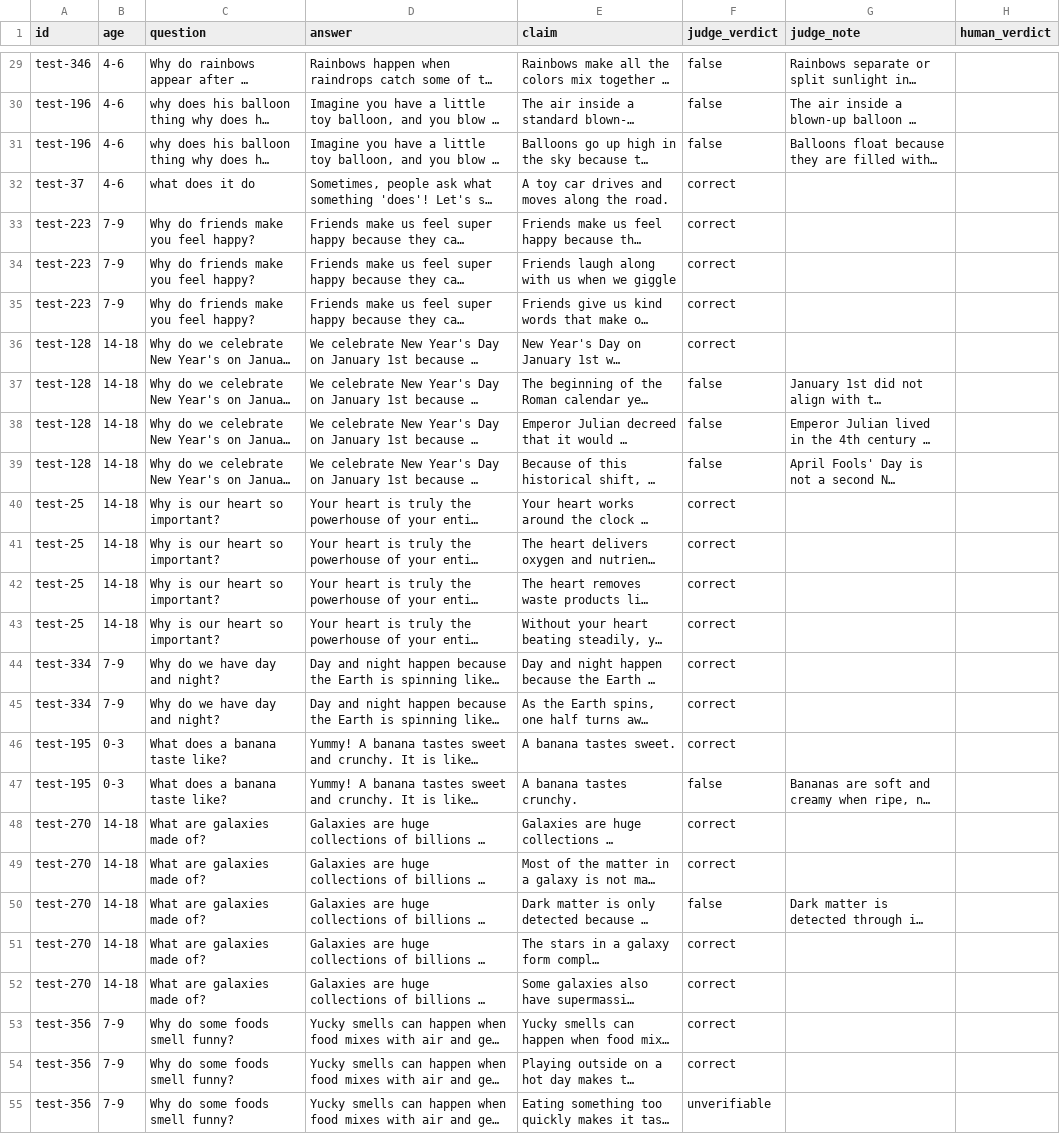
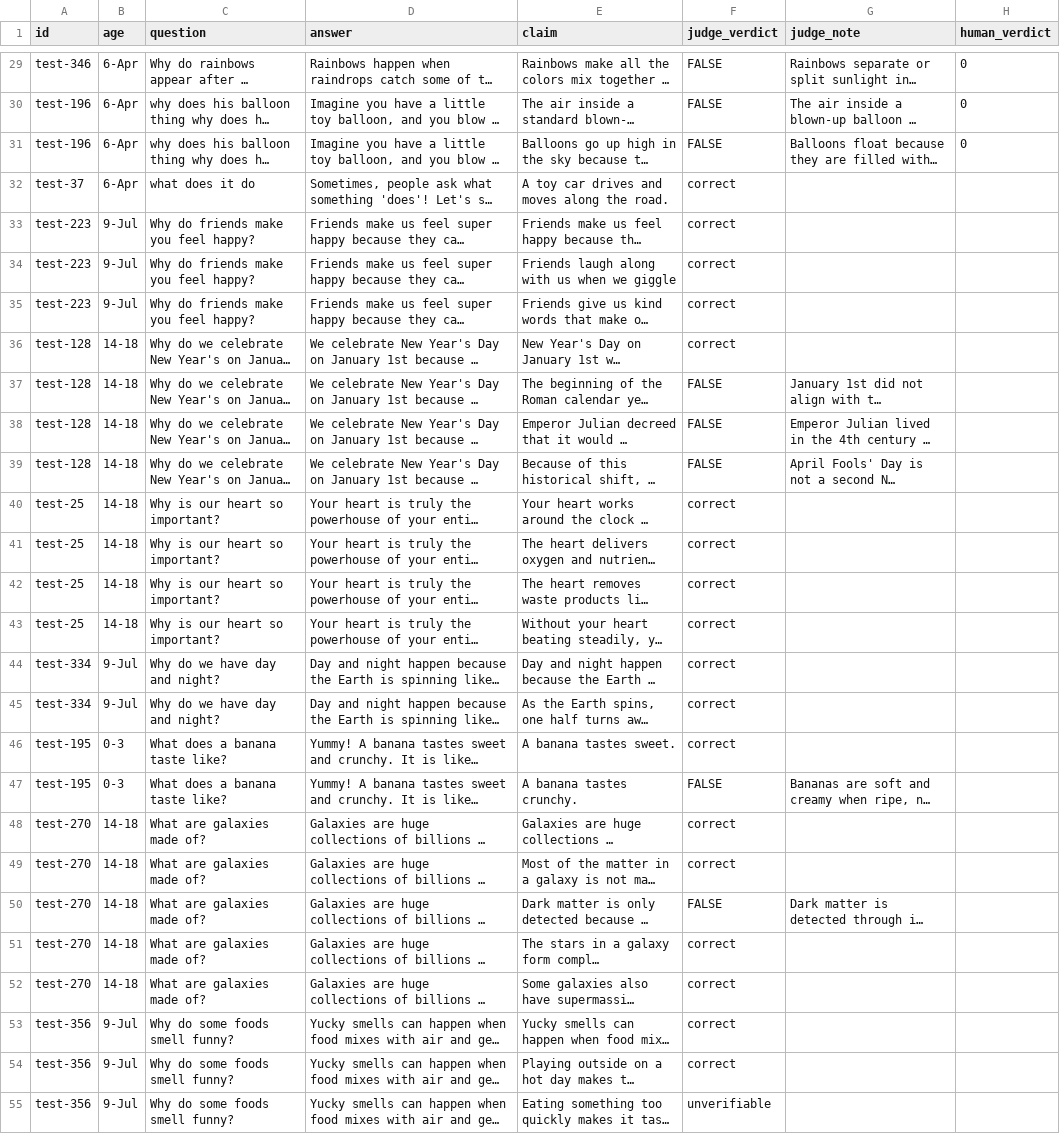
Before and after one commit to panxyz123/Child-Facing-Chatbot-SFT, a CSV file: results/qwen_norag_judgments_review.csv, drawn as a sheet; only a part is shown, gaps mark what is left out; long unchanged cells end in …; the diff covers the shown part only; the diff names each change by its address in the sheet, - before the commit and + after, or states it on an @@ line.

```diff
--- a/results/qwen_norag_judgments_review.csv
+++ b/results/qwen_norag_judgments_review.csv
-B29:B32 (age): 4-6
+B29:B32 (age): 6-Apr
-F29:F31 (judge_verdict): false
+F29:F31 (judge_verdict): FALSE
-H29:H31 (human_verdict): (empty)
+H29:H31 (human_verdict): 0
-B33:B35 (age): 7-9
+B33:B35 (age): 9-Jul
-F37:F39 (judge_verdict): false
+F37:F39 (judge_verdict): FALSE
-B44:B45 (age): 7-9
+B44:B45 (age): 9-Jul
-F47 (judge_verdict): false
+F47 (judge_verdict): FALSE
-F50 (judge_verdict): false
+F50 (judge_verdict): FALSE
-B53:B55 (age): 7-9
+B53:B55 (age): 9-Jul
```
Also changed, not shown: 57 edited cells elsewhere in this file, 42 other files.
